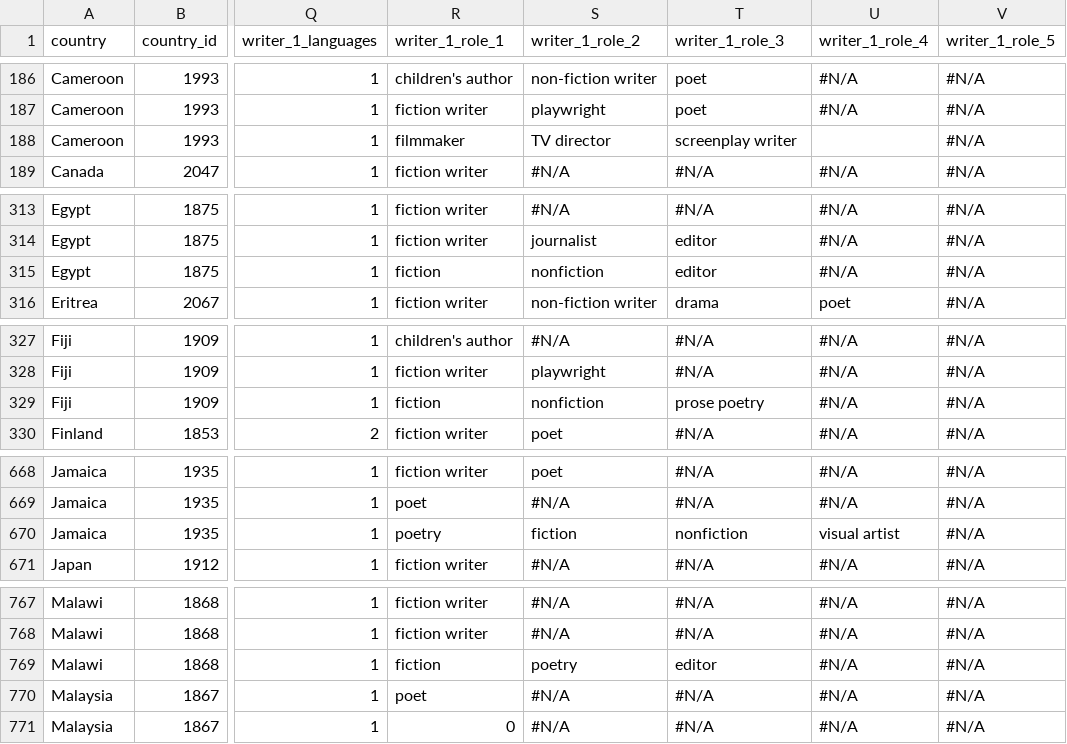
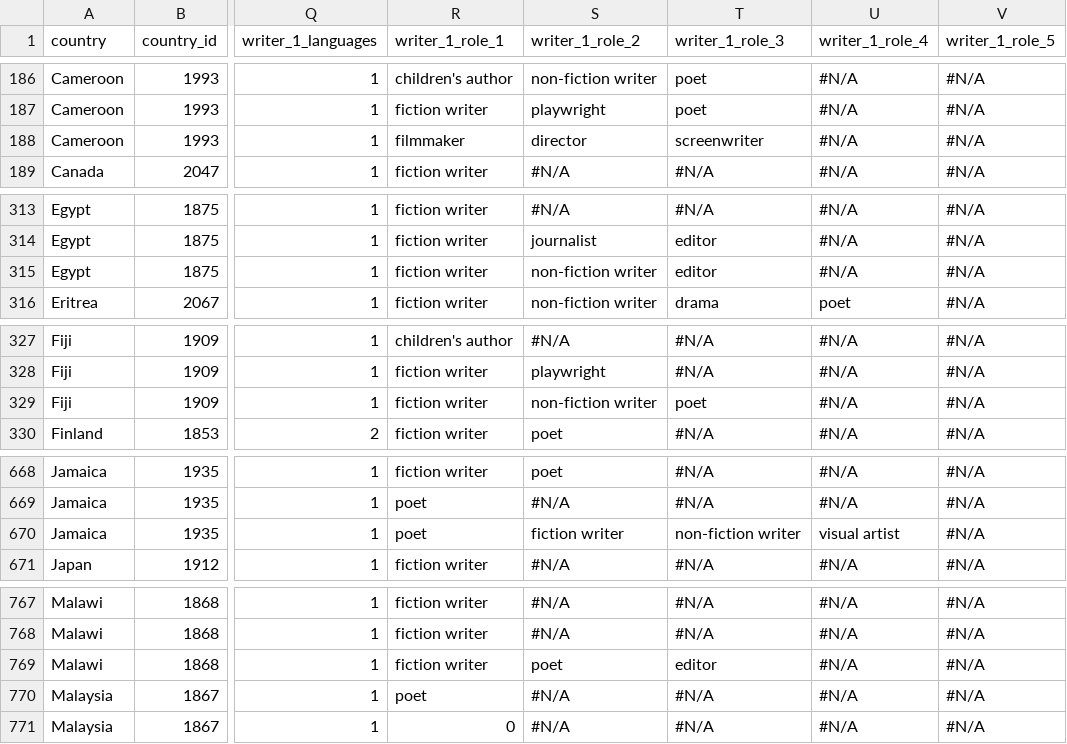
Before and after one commit to ui-libraries/IWP-map, a CSV file: data/IWP_for_json.csv, drawn as a sheet; only a part is shown, gaps mark what is left out; the diff covers the shown part only; the diff names each change by its address in the sheet, - before the commit and + after, or states it on an @@ line.

Commit message:
edit writer roles

```diff
--- a/data/IWP_for_json.csv
+++ b/data/IWP_for_json.csv
-S188 (writer_1_role_2): TV director
+S188 (writer_1_role_2): director
-T188 (writer_1_role_3): screenplay writer
+T188 (writer_1_role_3): screenwriter
-U188 (writer_1_role_4): (empty)
+U188 (writer_1_role_4): #N/A
-R315 (writer_1_role_1): fiction
+R315 (writer_1_role_1): fiction writer
-S315 (writer_1_role_2): nonfiction
+S315 (writer_1_role_2): non-fiction writer
-R329 (writer_1_role_1): fiction
+R329 (writer_1_role_1): fiction writer
-S329 (writer_1_role_2): nonfiction
+S329 (writer_1_role_2): non-fiction writer
-T329 (writer_1_role_3): prose poetry
+T329 (writer_1_role_3): poet
-R670 (writer_1_role_1): poetry
+R670 (writer_1_role_1): poet
-S670 (writer_1_role_2): fiction
+S670 (writer_1_role_2): fiction writer
-T670 (writer_1_role_3): nonfiction
+T670 (writer_1_role_3): non-fiction writer
-R769 (writer_1_role_1): fiction
+R769 (writer_1_role_1): fiction writer
-S769 (writer_1_role_2): poetry
+S769 (writer_1_role_2): poet
```
Also changed, not shown: 16 edited cells elsewhere in this file, 2 other files.
